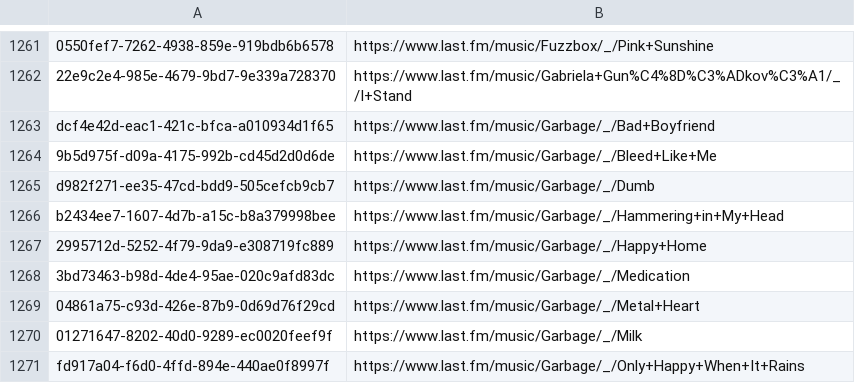
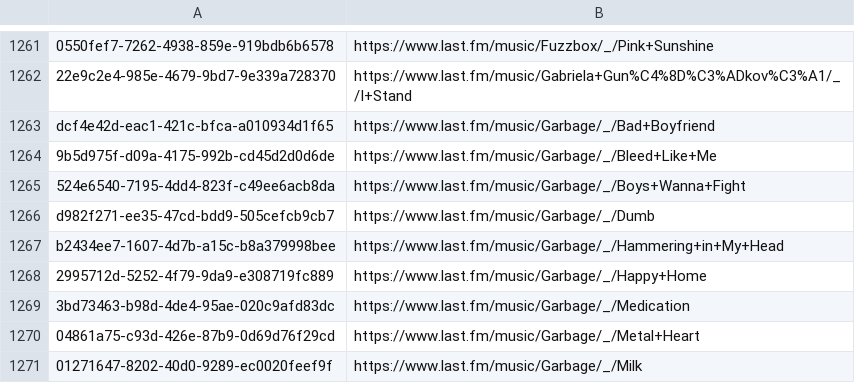
Before and after one commit to ads04r/mbid-lastfm-mapping, a CSV file: mapping.csv, drawn as a sheet; only a part is shown, gaps mark what is left out; the shorter side is filled out with more unchanged rows; the diff names each change by its address in the sheet, - before the commit and + after, or states it on an @@ line.

Commit message:
Automatic update / MOONSHINE

```diff
--- a/mapping.csv
+++ b/mapping.csv
+row 1265: 524e6540-7195-4dd4-823f-c49ee6acb8da | https://www.last.fm/music/Garbage/_/Boys+Wanna+Fight
```
